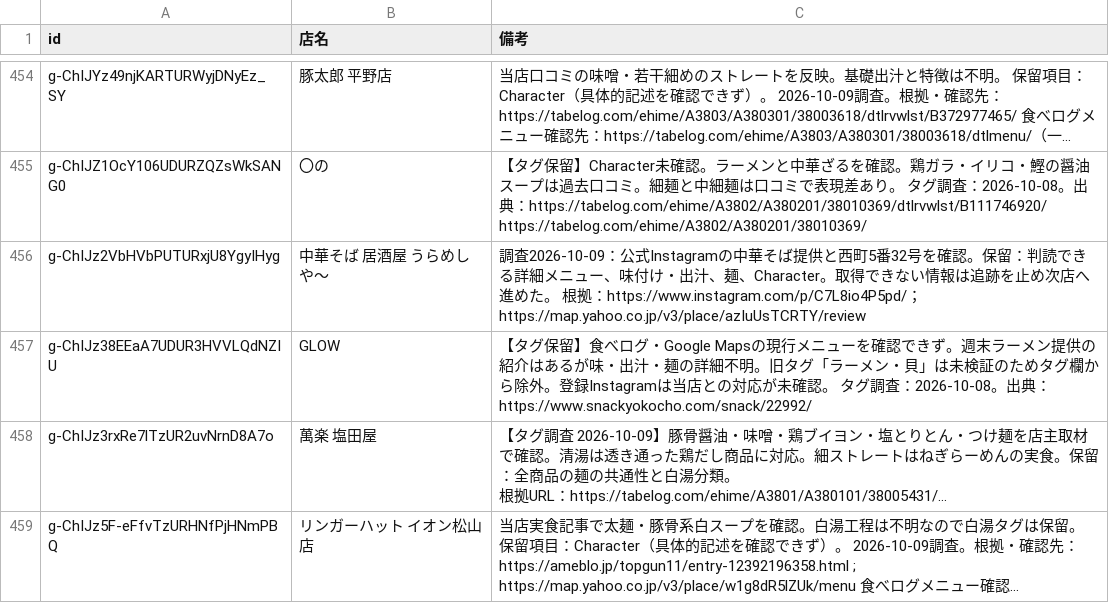
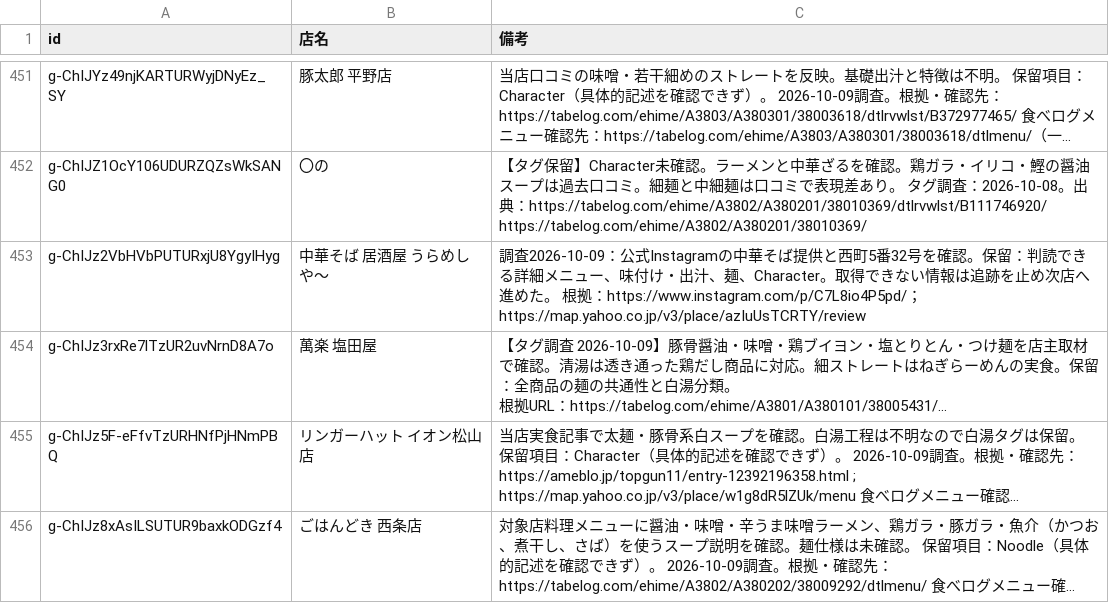
Before and after one commit to uskpn/ramen38, a CSV file: data/tag-notes.csv, drawn as a sheet; only a part is shown, gaps mark what is left out; the shorter side is filled out with more unchanged rows; long unchanged cells end in …; the diff covers the shown part only; the diff names each change by its address in the sheet, - before the commit and + after, or states it on an @@ line.

```diff
--- a/data/tag-notes.csv
+++ b/data/tag-notes.csv
-row 457: g-ChIJz38EEaA7UDUR3HVVLQdNZIU | GLOW | 【タグ保留】食べログ・Google Mapsの現行メニューを確認できず。週末ラーメン提供の紹介はあるが味・出汁・麺の詳細不明。旧タグ「ラーメン・貝」は未検証のためタグ欄から除外。登録Instagramは当店との対応が未確認。 タグ調査：2026-10-08。出典：https://www.snackyokocho.com/snack/22992/
```
Also changed, not shown: 6 removed rows elsewhere in this file, data/hours-sources.csv, data/tags.csv, 3 other files.
